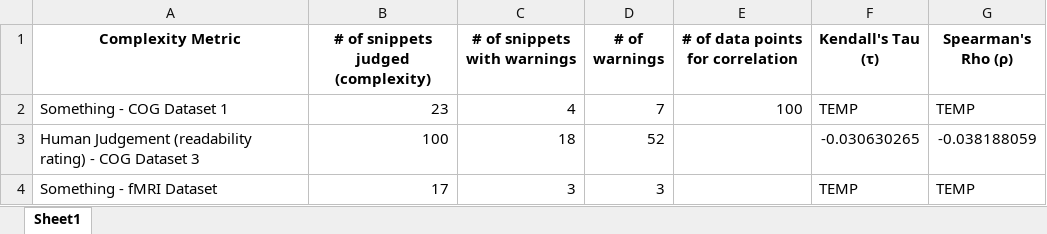
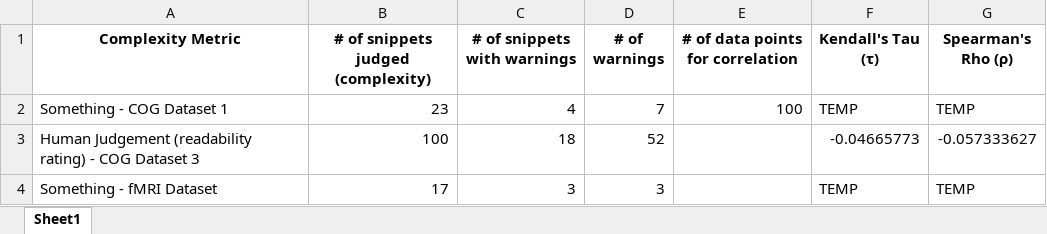
Before and after one commit to sea-lab-wm/complexity-verification-project, an Excel workbook: data/correlation_analysis.xlsx, sheet Sheet1, drawn as a sheet; values as stored, in another font and other column widths than the file's, no borders; the diff names each change by its address in the sheet, - before the commit and + after, or states it on an @@ line.

Commit message:
Add more identifier comments to snippets

```diff
--- a/data/correlation_analysis.xlsx (sheet Sheet1)
+++ b/data/correlation_analysis.xlsx (sheet Sheet1)
-F3 (Kendall's Tau (τ)): -0.030630265
+F3 (Kendall's Tau (τ)): -0.04665773
-G3 (Spearman's Rho (ρ)): -0.038188059
+G3 (Spearman's Rho (ρ)): -0.057333627
```
Also changed, not shown: 3 other files.
